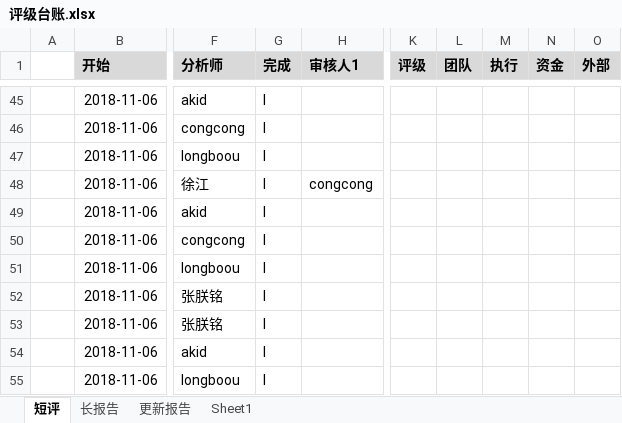
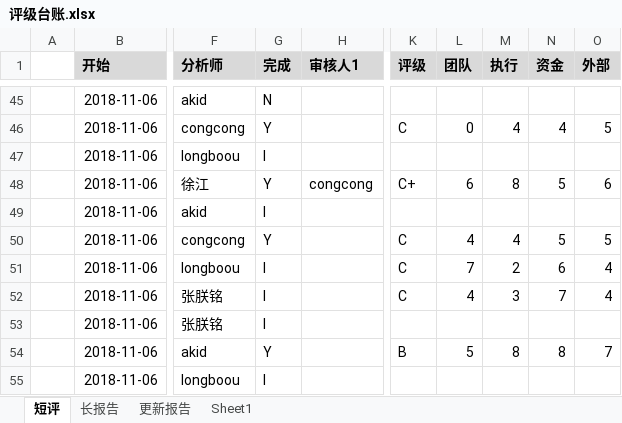
Before and after one commit to Catfeeds/DOC, an Excel workbook: mnt/评级台账.xlsx, sheet 短评, drawn as a sheet; only a part is shown, gaps mark what is left out; values as stored, in another font and other column widths than the file's, no borders; the diff covers the shown part only; the diff names each change by its address in the sheet, - before the commit and + after, or states it on an @@ line.

```diff
--- a/mnt/评级台账.xlsx (sheet 短评)
+++ b/mnt/评级台账.xlsx (sheet 短评)
-G45 (完成): I
+G45 (完成): N
-G46 (完成): I
+G46 (完成): Y
-K46 (评级): (empty)
+K46 (评级): C
-L46 (团队): (empty)
+L46 (团队): 0
-M46 (执行): (empty)
+M46 (执行): 4
-N46 (资金): (empty)
+N46 (资金): 4
-O46 (外部): (empty)
+O46 (外部): 5
-G48 (完成): I
+G48 (完成): Y
-K48 (评级): (empty)
+K48 (评级): C+
-L48 (团队): (empty)
+L48 (团队): 6
-M48 (执行): (empty)
+M48 (执行): 8
-N48 (资金): (empty)
+N48 (资金): 5
-O48 (外部): (empty)
+O48 (外部): 6
-G50 (完成): I
+G50 (完成): Y
-K50:K52 (评级): (empty)
+K50:K52 (评级): C
-L50 (团队): (empty)
+L50 (团队): 4
-M50 (执行): (empty)
+M50 (执行): 4
-N50 (资金): (empty)
+N50 (资金): 5
-O50 (外部): (empty)
+O50 (外部): 5
-L51 (团队): (empty)
+L51 (团队): 7
-M51 (执行): (empty)
+M51 (执行): 2
-N51 (资金): (empty)
+N51 (资金): 6
-O51:O52 (外部): (empty)
+O51:O52 (外部): 4
-L52 (团队): (empty)
+L52 (团队): 4
-M52 (执行): (empty)
+M52 (执行): 3
-N52 (资金): (empty)
+N52 (资金): 7
-G54 (完成): I
+G54 (完成): Y
-K54 (评级): (empty)
+K54 (评级): B
-L54 (团队): (empty)
+L54 (团队): 5
-M54 (执行): (empty)
+M54 (执行): 8
-N54 (资金): (empty)
+N54 (资金): 8
-O54 (外部): (empty)
+O54 (外部): 7
```
Also changed, not shown: 39 hidden or unhidden rows and 5 edited cells elsewhere in this sheet, 9 other files.
